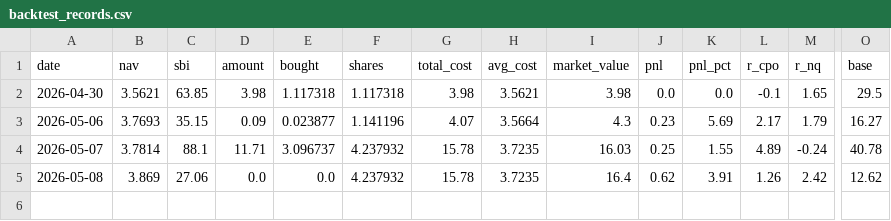
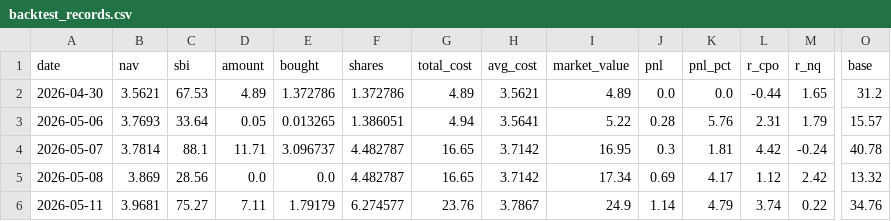
Before and after one commit to liuhao666-lucky/yfd_quant, a CSV file: output/backtest_records.csv, drawn as a sheet; only a part is shown, gaps mark what is left out; rows hold the shown columns only; the diff names each change by its address in the sheet, - before the commit and + after, or states it on an @@ line.

```diff
--- a/output/backtest_records.csv
+++ b/output/backtest_records.csv
-C2 (sbi): 63.85
+C2 (sbi): 67.53
-D2 (amount): 3.98
+D2 (amount): 4.89
-E2 (bought): 1.117318
+E2 (bought): 1.372786
-F2 (shares): 1.117318
+F2 (shares): 1.372786
-G2 (total_cost): 3.98
+G2 (total_cost): 4.89
-I2 (market_value): 3.98
+I2 (market_value): 4.89
-L2 (r_cpo): -0.1
+L2 (r_cpo): -0.44
-O2 (base): 29.5
+O2 (base): 31.2
-C3 (sbi): 35.15
+C3 (sbi): 33.64
-D3 (amount): 0.09
+D3 (amount): 0.05
-E3 (bought): 0.023877
+E3 (bought): 0.013265
-F3 (shares): 1.141196
+F3 (shares): 1.386051
-G3 (total_cost): 4.07
+G3 (total_cost): 4.94
-H3 (avg_cost): 3.5664
+H3 (avg_cost): 3.5641
-I3 (market_value): 4.3
+I3 (market_value): 5.22
-J3 (pnl): 0.23
+J3 (pnl): 0.28
-K3 (pnl_pct): 5.69
+K3 (pnl_pct): 5.76
-L3 (r_cpo): 2.17
+L3 (r_cpo): 2.31
-O3 (base): 16.27
+O3 (base): 15.57
-F4:F5 (shares): 4.237932
+F4:F5 (shares): 4.482787
-G4:G5 (total_cost): 15.78
+G4:G5 (total_cost): 16.65
-H4:H5 (avg_cost): 3.7235
+H4:H5 (avg_cost): 3.7142
-I4 (market_value): 16.03
+I4 (market_value): 16.95
-J4 (pnl): 0.25
+J4 (pnl): 0.3
-K4 (pnl_pct): 1.55
+K4 (pnl_pct): 1.81
-L4 (r_cpo): 4.89
+L4 (r_cpo): 4.42
-C5 (sbi): 27.06
+C5 (sbi): 28.56
-I5 (market_value): 16.4
+I5 (market_value): 17.34
-J5 (pnl): 0.62
+J5 (pnl): 0.69
-K5 (pnl_pct): 3.91
+K5 (pnl_pct): 4.17
-L5 (r_cpo): 1.26
+L5 (r_cpo): 1.12
-O5 (base): 12.62
+O5 (base): 13.32
+row 6: 2026-05-11 | 3.9681 | 75.27 | 7.11 | 1.79179 | 6.274577 | 23.76 | 3.7867 | 24.9 | 1.14 | 4.79 | 3.74 | 0.22 | 34.76
```
Also changed, not shown: 11 other files.
